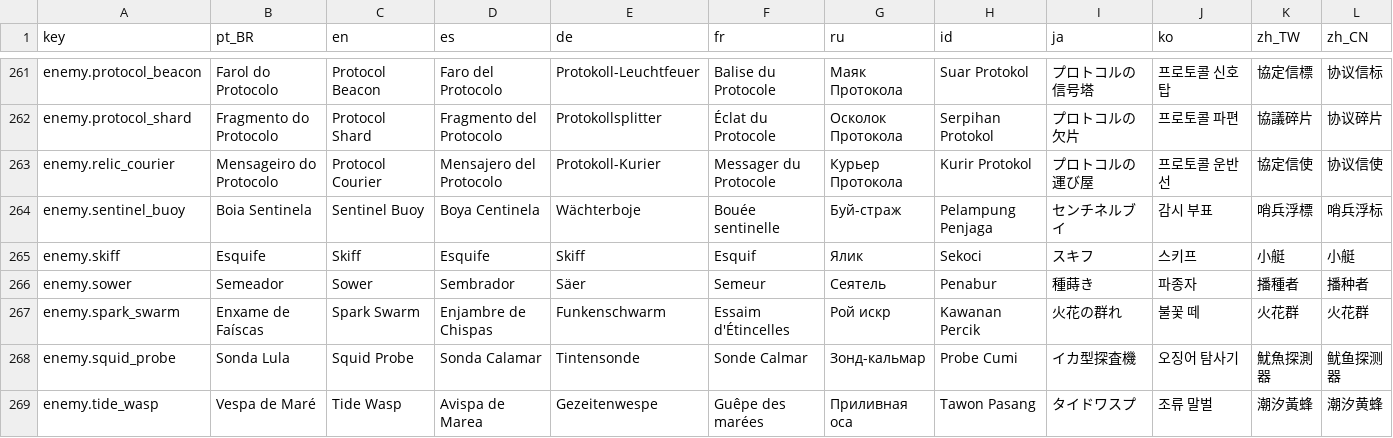
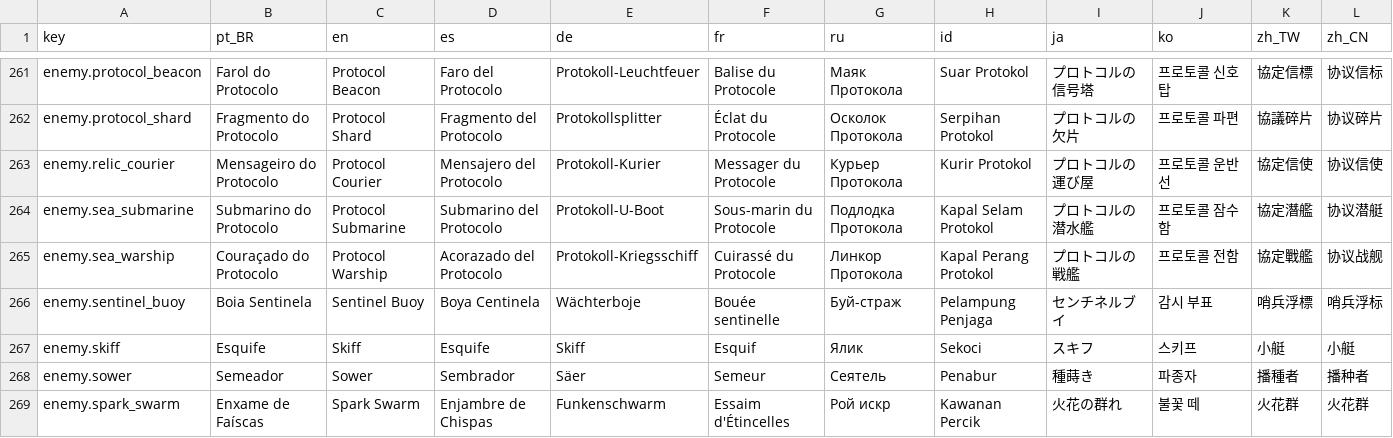
Before and after one commit to netstart/ATLANTIS-ASCENSION, a CSV file: i18n/strings.csv, drawn as a sheet; only a part is shown, gaps mark what is left out; the shorter side is filled out with more unchanged rows.

```diff
--- a/i18n/strings.csv
+++ b/i18n/strings.csv
@@ -263,2 +263,4 @@ enemy.protocol_shard,Fragmento do Protocolo,Protocol Shard,Fragmento del Protoco
 enemy.relic_courier,Mensageiro do Protocolo,Protocol Courier,Mensajero del Protocolo,Protokoll-Kurier,Messager du Protocole,Курьер Протокола,Kurir Protokol,プロトコルの運び屋,프로토콜 운반선,協定信使,协议信使
+enemy.sea_submarine,Submarino do Protocolo,Protocol Submarine,Submarino del Protocolo,Protokoll-U-Boot,Sous-marin du Protocole,Подлодка Протокола,Kapal Selam Protokol,プロトコルの潜水艦,프로토콜 잠수함,協定潛艦,协议潜艇
+enemy.sea_warship,Couraçado do Protocolo,Protocol Warship,Acorazado del Protocolo,Protokoll-Kriegsschiff,Cuirassé du Protocole,Линкор Протокола,Kapal Perang Protokol,プロトコルの戦艦,프로토콜 전함,協定戰艦,协议战舰
 enemy.sentinel_buoy,Boia Sentinela,Sentinel Buoy,Boya Centinela,Wächterboje,Bouée sentinelle,Буй-страж,Pelampung Penjaga,センチネルブイ,감시 부표,哨兵浮標,哨兵浮标
```
Also changed, not shown: 59 other files.
